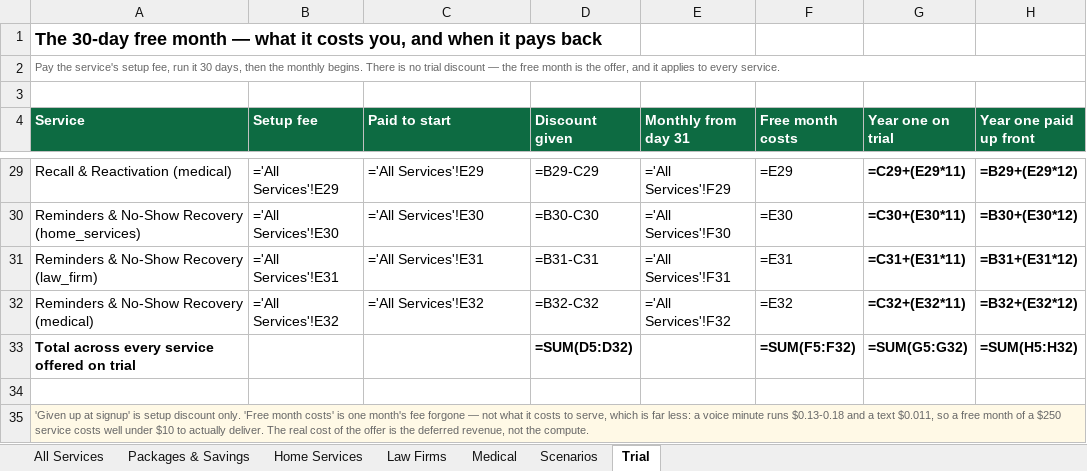
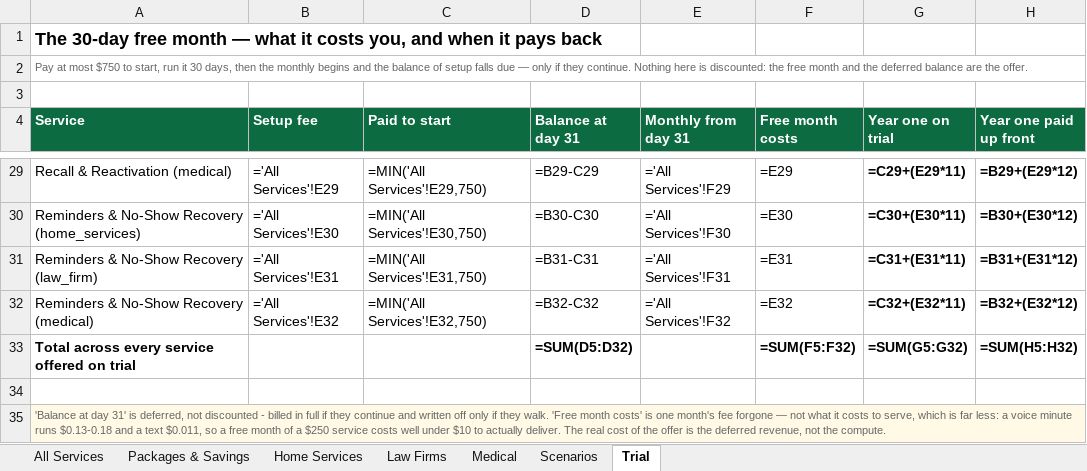
Before and after one commit to ismailwright-rgb/ismailwright-rgb, an Excel workbook: sanaku/docs/sanaku-services.xlsx, sheet Trial, drawn as a sheet; only a part is shown, gaps mark what is left out; values as stored, in another font and other column widths than the file's, no borders; formulas without a stored value are shown as written; the diff covers the shown part only; the diff names each change by its address in the sheet, - before the commit and + after, or states it on an @@ line.

```diff
--- a/sanaku/docs/sanaku-services.xlsx (sheet Trial)
+++ b/sanaku/docs/sanaku-services.xlsx (sheet Trial)
-A2 (Service): Pay the service's setup fee, run it 30 days, then the monthly begins. There is no trial discount — the free month is the offer, and it applies to every service.
+A2 (Service): Pay at most $750 to start, run it 30 days, then the monthly begins and the balance of setup falls due — only if they continue. Nothing here is discounted: the free month and the deferred balance are the offer.
-D4: Discount given
+D4: Balance at day 31
-C29 (Paid to start): ='All Services'!E29
+C29 (Paid to start): =MIN('All Services'!E29,750)
-C30 (Paid to start): ='All Services'!E30
+C30 (Paid to start): =MIN('All Services'!E30,750)
-C31 (Paid to start): ='All Services'!E31
+C31 (Paid to start): =MIN('All Services'!E31,750)
-C32 (Paid to start): ='All Services'!E32
+C32 (Paid to start): =MIN('All Services'!E32,750)
-A35 (Service): 'Given up at signup' is setup discount only. 'Free month…
+A35 (Service): 'Balance at day 31' is deferred, not discounted - billed in full if they continue and written off only if they walk. 'Free month…
```
Also changed, not shown: 24 edited cells elsewhere in this sheet, 10 other files.
